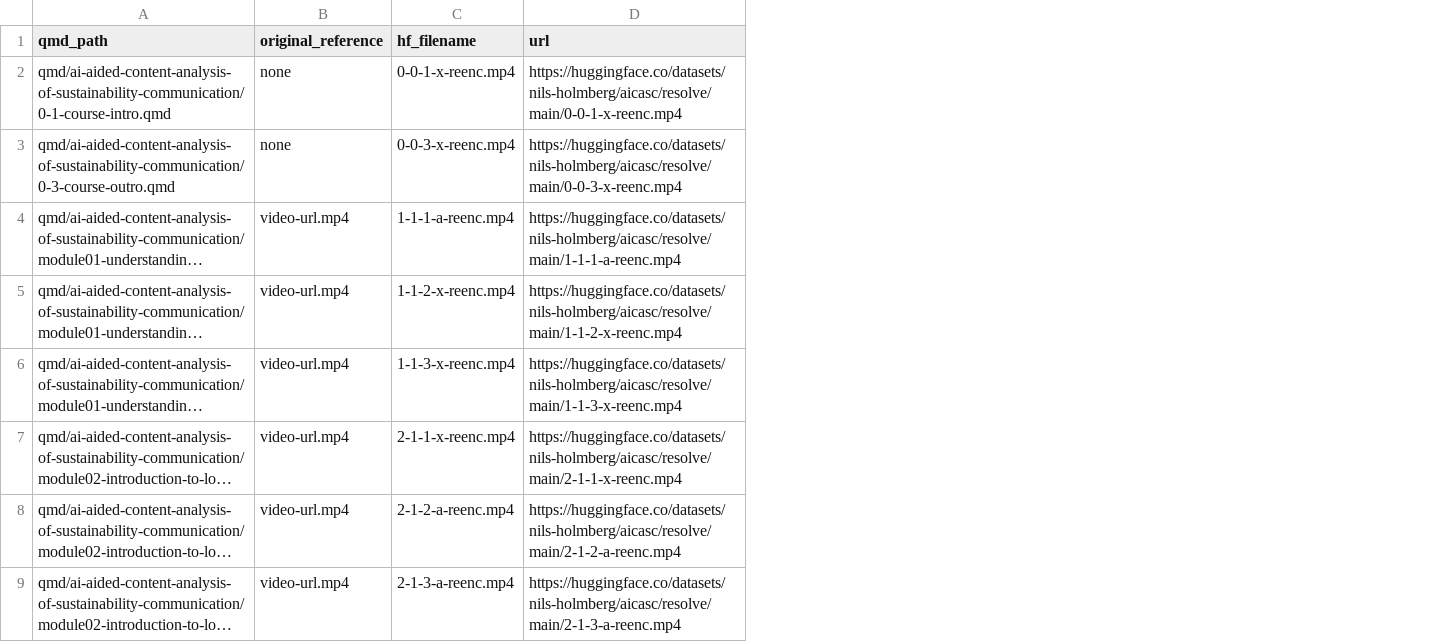
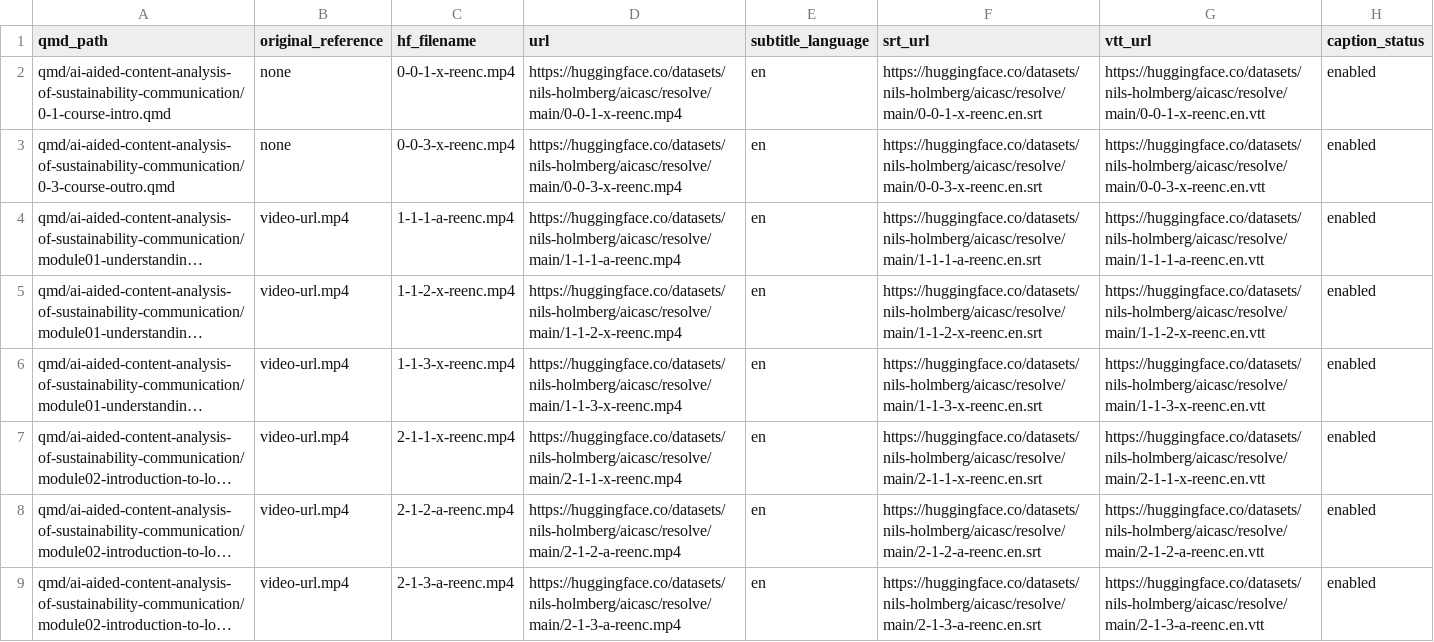
Before and after one commit to cca-cce/osm-cca, a TSV file: res/coursera/aicasc-hf-video-map.tsv, drawn as a sheet; only a part is shown; long unchanged cells end in …; the diff names each change by its address in the sheet, - before the commit and + after, or states it on an @@ line.

Commit message:
aicasc mooc, subs @ 261105-210441

```diff
--- a/res/coursera/aicasc-hf-video-map.tsv
+++ b/res/coursera/aicasc-hf-video-map.tsv
+column E (subtitle_language), rows 2-9: all en
+column F (srt_url), rows 2-9: https://huggingface.co/datasets/nils-holmberg/aicasc/resolve/main/0-0-1-x-reenc.en.srt | https://huggingface.co/datasets/nils-holmberg/aicasc/resolve/main/0-0-3-x-reenc.en.srt | https://huggingface.co/datasets/nils-holmberg/aicasc/resolve/main/1-1-1-a-reenc.en.srt | https://huggingface.co/datasets/nils-holmberg/aicasc/resolve/main/1-1-2-x-reenc.en.srt | https://huggingface.co/datasets/nils-holmberg/aicasc/resolve/main/1-1-3-x-reenc.en.srt | https://huggingface.co/datasets/nils-holmberg/aicasc/resolve/main/2-1-1-x-reenc.en.srt | https://huggingface.co/datasets/nils-holmberg/aicasc/resolve/main/2-1-2-a-reenc.en.srt | https://huggingface.co/datasets/nils-holmberg/aicasc/resolve/main/2-1-3-a-reenc.en.srt
+column G (vtt_url), rows 2-9: https://huggingface.co/datasets/nils-holmberg/aicasc/resolve/main/0-0-1-x-reenc.en.vtt | https://huggingface.co/datasets/nils-holmberg/aicasc/resolve/main/0-0-3-x-reenc.en.vtt | https://huggingface.co/datasets/nils-holmberg/aicasc/resolve/main/1-1-1-a-reenc.en.vtt | https://huggingface.co/datasets/nils-holmberg/aicasc/resolve/main/1-1-2-x-reenc.en.vtt | https://huggingface.co/datasets/nils-holmberg/aicasc/resolve/main/1-1-3-x-reenc.en.vtt | https://huggingface.co/datasets/nils-holmberg/aicasc/resolve/main/2-1-1-x-reenc.en.vtt | https://huggingface.co/datasets/nils-holmberg/aicasc/resolve/main/2-1-2-a-reenc.en.vtt | https://huggingface.co/datasets/nils-holmberg/aicasc/resolve/main/2-1-3-a-reenc.en.vtt
+column H (caption_status), rows 2-9: all enabled
```
Also changed, not shown: 51 other files.
